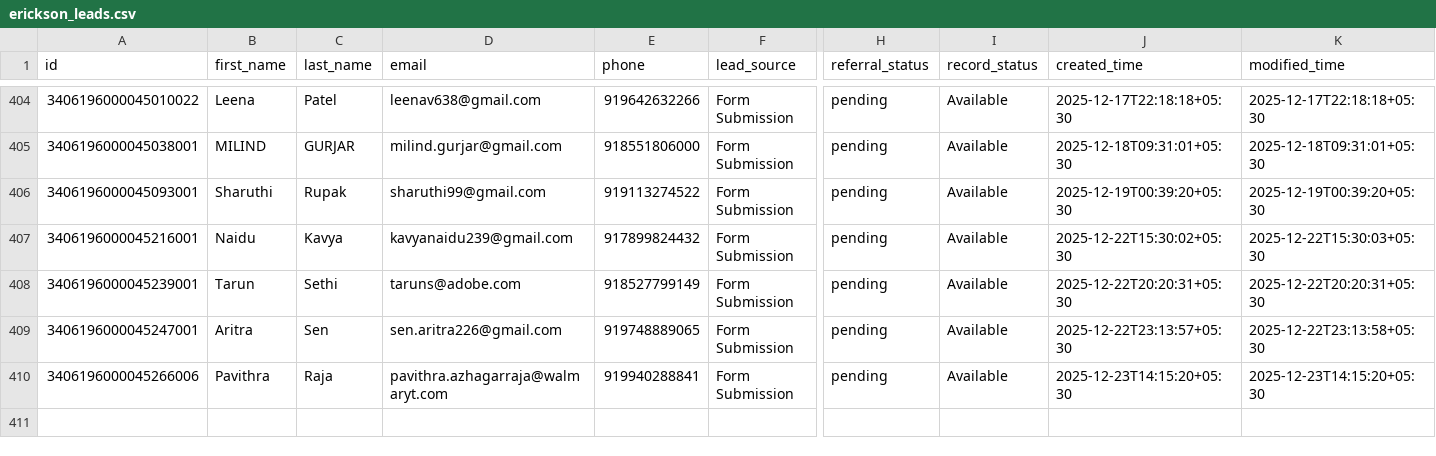
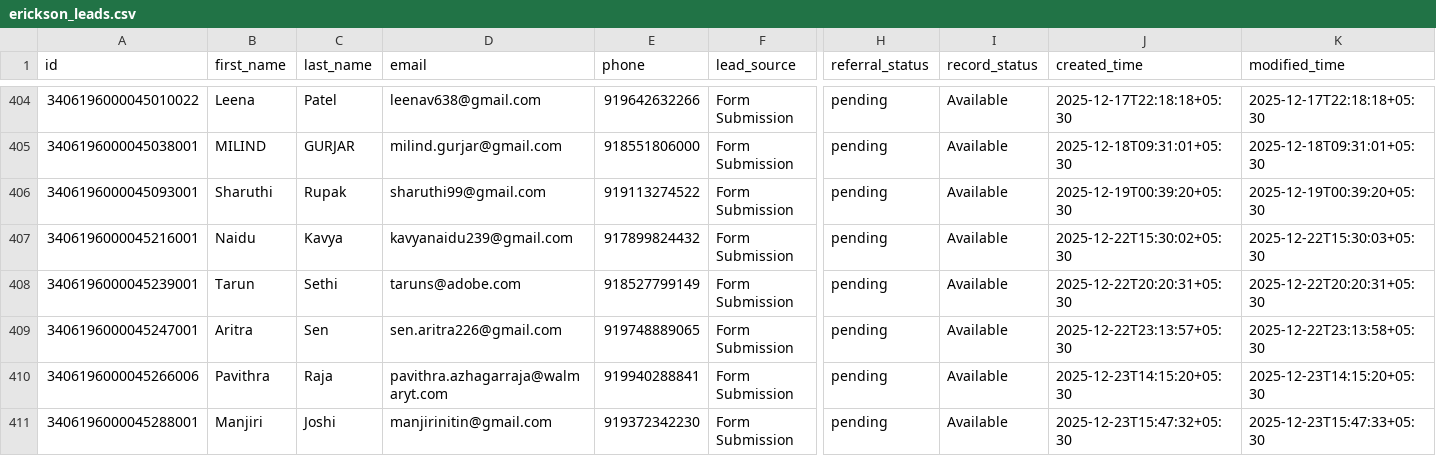
Before and after one commit to navneet-xmonks/leads, a CSV file: erickson_leads.csv, drawn as a sheet; only a part is shown, gaps mark what is left out; rows hold the shown columns only; the diff names each change by its address in the sheet, - before the commit and + after, or states it on an @@ line.

```diff
--- a/erickson_leads.csv
+++ b/erickson_leads.csv
+row 411: 3406196000045288001 | Manjiri | Joshi | manjirinitin@gmail.com | 919372342230 | Form Submission | pending | Available | 2025-12-23T15:47:32+05:30 | 2025-12-23T15:47:33+05:30
```
Also changed, not shown: 2 other files.
